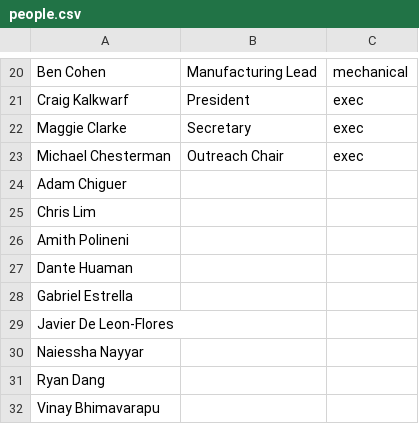
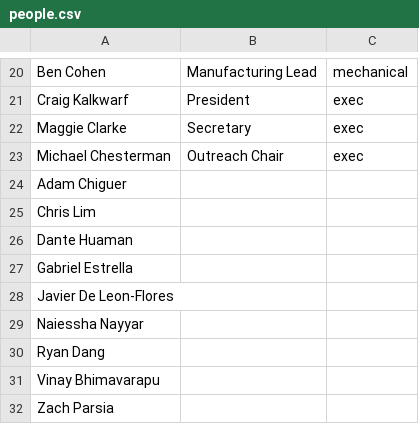
Before and after one commit to MARS-UVA/MARS, a CSV file: people.csv, drawn as a sheet; only a part is shown, gaps mark what is left out; the shorter side is filled out with more unchanged rows; the diff names each change by its address in the sheet, - before the commit and + after, or states it on an @@ line.

Commit message:
bye amith

```diff
--- a/people.csv
+++ b/people.csv
-row 26: Amith Polineni
```
